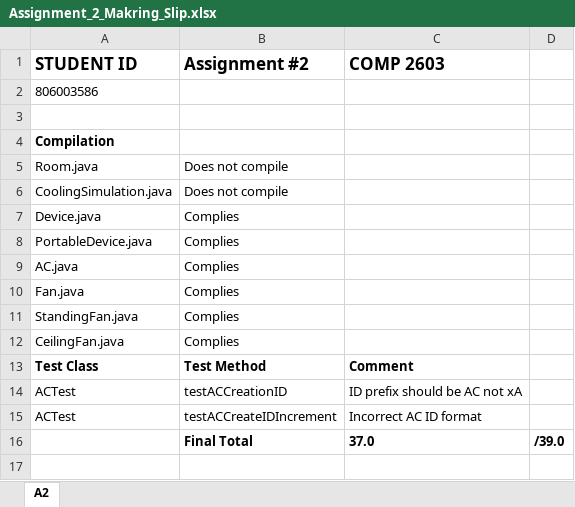
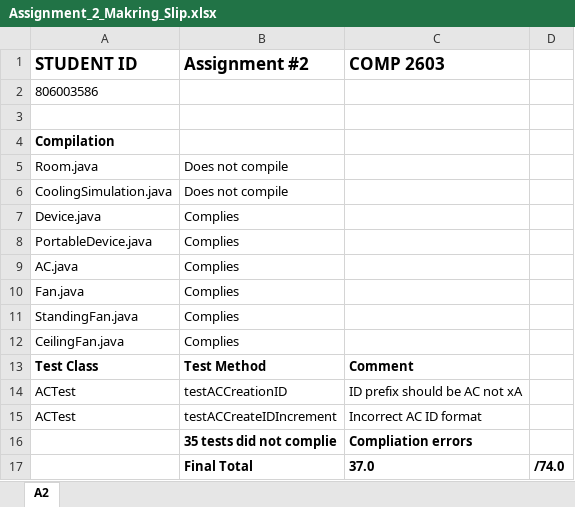
Before and after one commit to justkrismanohar/TA_Tools, an Excel workbook: COMP2603Marker/output-test/806003586/Assignment_2_Makring_Slip.xlsx, sheet A2, drawn as a sheet; values as stored, in another font and other column widths than the file's, no borders; addresses are those after the commit; the diff names each change by its address in the sheet, - before the commit and + after, or states it on an @@ line.

Commit message:
TestCase totals fixed

```diff
--- a/COMP2603Marker/output-test/806003586/Assignment_2_Makring_Slip.xlsx (sheet A2)
+++ b/COMP2603Marker/output-test/806003586/Assignment_2_Makring_Slip.xlsx (sheet A2)
+row 16:  | 35 tests did not complie | Compliation errors
-D17: /39.0
+D17: /74.0
```
Also changed, not shown: COMP2603Marker/output-test/706003586/Assignment_2_Makring_Slip.xlsx, 3 other files.
